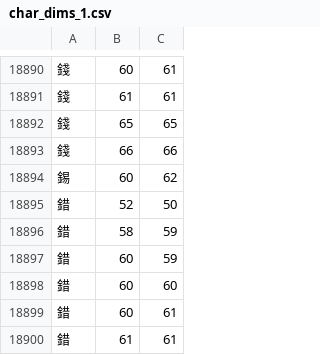
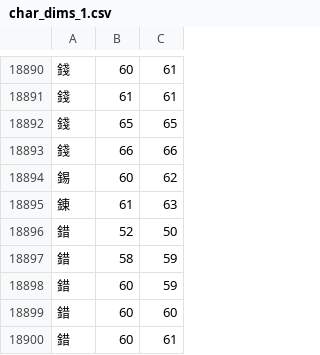
Before and after one commit to KarlTDebiec/Scinoephile, a CSV file: scinoephile/data/ocr/char_dims_1.csv, drawn as a sheet; only a part is shown, gaps mark what is left out; the shorter side is filled out with more unchanged rows; the diff names each change by its address in the sheet, - before the commit and + after, or states it on an @@ line.

```diff
--- a/scinoephile/data/ocr/char_dims_1.csv
+++ b/scinoephile/data/ocr/char_dims_1.csv
+row 18895: 錬 | 61 | 63
```
Also changed, not shown: scinoephile/data/ocr/char_pair_gaps.csv, 14 other files.
